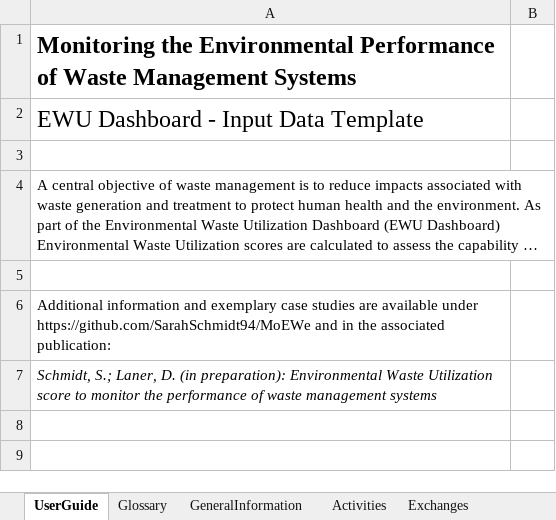
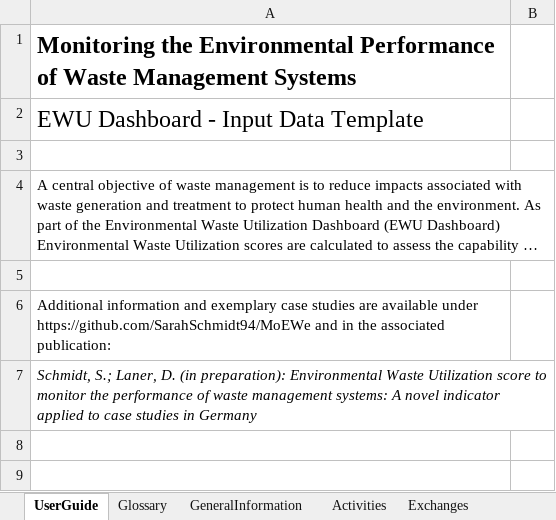
Before and after one commit to SarahSchmidt94/MoEWe, an Excel workbook: EWU_Dashboard_InputTemplate.xlsx, sheet UserGuide, drawn as a sheet; only a part is shown; long unchanged cells end in …; values as stored, in another font and other column widths than the file's, no borders; the diff names each change by its address in the sheet, - before the commit and + after, or states it on an @@ line.

```diff
--- a/EWU_Dashboard_InputTemplate.xlsx (sheet UserGuide)
+++ b/EWU_Dashboard_InputTemplate.xlsx (sheet UserGuide)
-A7: …waste management systems
+A7: …waste management systems: A novel indicator applied to case studies in Germany
+A7:B7 merged
```
Also changed, not shown: CaseStudy1_PlasticPackagingWaste/EWU_Dashboard_InputTemplate_PlasticPackagingWaste.xlsx, 10 other files.
